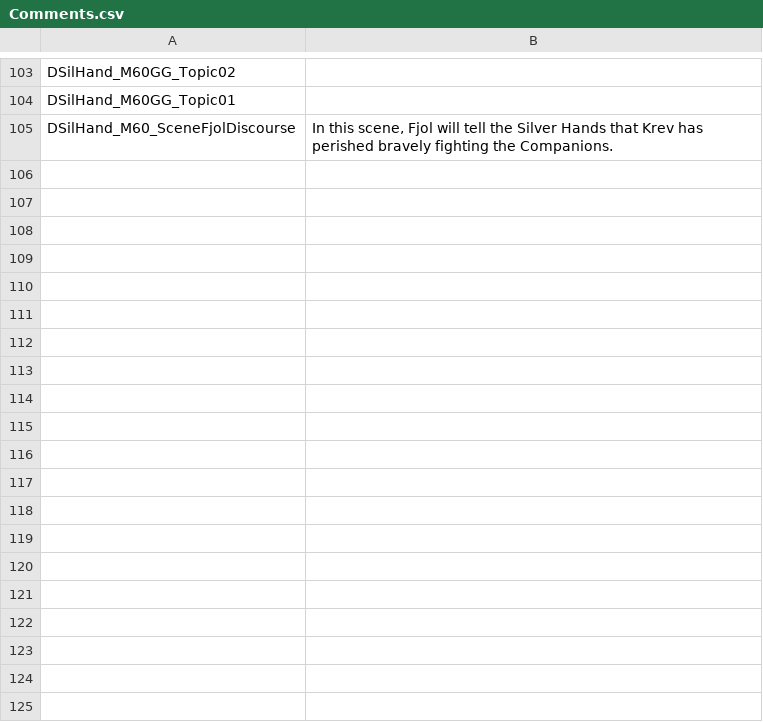
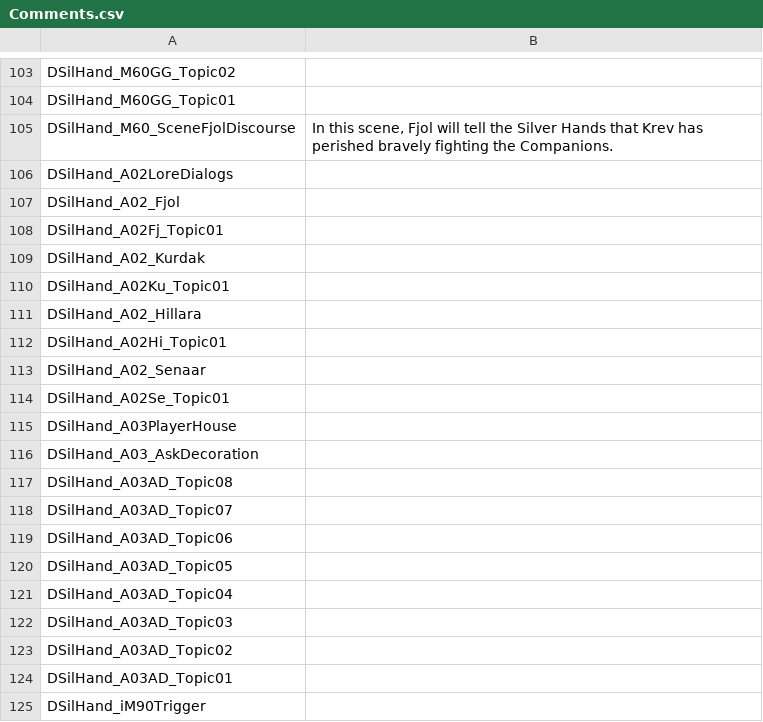
Before and after one commit to AndersonPaschoalon/CKsQuestDialogManager, a CSV file: App/Db/Comments.csv, drawn as a sheet; only a part is shown, gaps mark what is left out; the diff covers the shown part only; the diff names each change by its address in the sheet, - before the commit and + after, or states it on an @@ line.

```diff
--- a/App/Db/Comments.csv
+++ b/App/Db/Comments.csv
+row 106: DSilHand_A02LoreDialogs
+row 107: DSilHand_A02_Fjol
+row 108: DSilHand_A02Fj_Topic01
+row 109: DSilHand_A02_Kurdak
+row 110: DSilHand_A02Ku_Topic01
+row 111: DSilHand_A02_Hillara
+row 112: DSilHand_A02Hi_Topic01
+row 113: DSilHand_A02_Senaar
+row 114: DSilHand_A02Se_Topic01
+row 115: DSilHand_A03PlayerHouse
+row 116: DSilHand_A03_AskDecoration
+row 117: DSilHand_A03AD_Topic08
+row 118: DSilHand_A03AD_Topic07
+row 119: DSilHand_A03AD_Topic06
+row 120: DSilHand_A03AD_Topic05
+row 121: DSilHand_A03AD_Topic04
+row 122: DSilHand_A03AD_Topic03
+row 123: DSilHand_A03AD_Topic02
+row 124: DSilHand_A03AD_Topic01
+row 125: DSilHand_iM90Trigger
```
Also changed, not shown: 100 added rows elsewhere in this file, App/Db/Actors.csv, App/Db/SceneOrder.csv, 11 other files.
